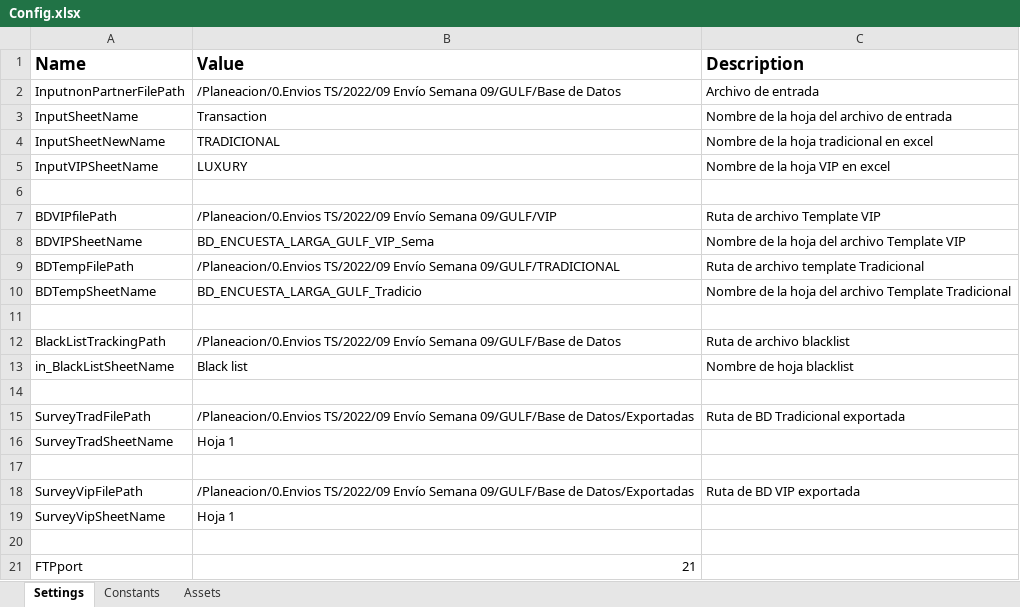
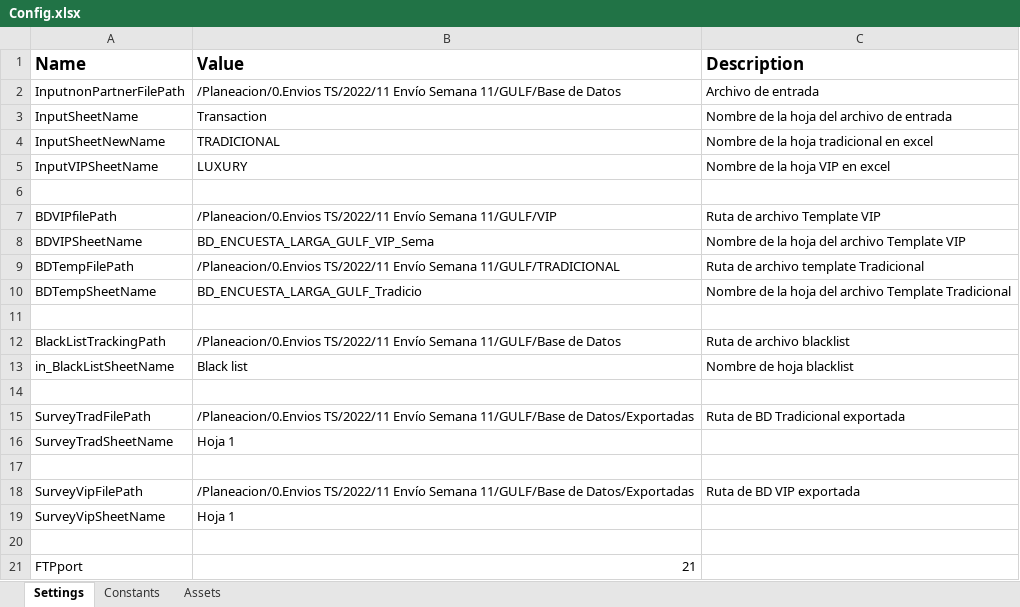
Before and after one commit to Tecnoyar/CinepolisGulf, an Excel workbook: Data/Config.xlsx, sheet Settings, drawn as a sheet; only a part is shown; values as stored, in another font and other column widths than the file's, no borders; the diff names each change by its address in the sheet, - before the commit and + after, or states it on an @@ line.

Commit message:
process updated

```diff
--- a/Data/Config.xlsx (sheet Settings)
+++ b/Data/Config.xlsx (sheet Settings)
-B2 (Value): /Planeacion/0.Envios TS/2022/09 Envío Semana 09/GULF/Base de Datos
+B2 (Value): /Planeacion/0.Envios TS/2022/11 Envío Semana 11/GULF/Base de Datos
-B7 (Value): /Planeacion/0.Envios TS/2022/09 Envío Semana 09/GULF/VIP
+B7 (Value): /Planeacion/0.Envios TS/2022/11 Envío Semana 11/GULF/VIP
-B9 (Value): /Planeacion/0.Envios TS/2022/09 Envío Semana 09/GULF/TRADICIONAL
+B9 (Value): /Planeacion/0.Envios TS/2022/11 Envío Semana 11/GULF/TRADICIONAL
-B12 (Value): /Planeacion/0.Envios TS/2022/09 Envío Semana 09/GULF/Base de Datos
+B12 (Value): /Planeacion/0.Envios TS/2022/11 Envío Semana 11/GULF/Base de Datos
-B15 (Value): /Planeacion/0.Envios TS/2022/09 Envío Semana 09/GULF/Base de Datos/Exportadas
+B15 (Value): /Planeacion/0.Envios TS/2022/11 Envío Semana 11/GULF/Base de Datos/Exportadas
-B18 (Value): /Planeacion/0.Envios TS/2022/09 Envío Semana 09/GULF/Base de Datos/Exportadas
+B18 (Value): /Planeacion/0.Envios TS/2022/11 Envío Semana 11/GULF/Base de Datos/Exportadas
```
Also changed, not shown: sheet Constants.
